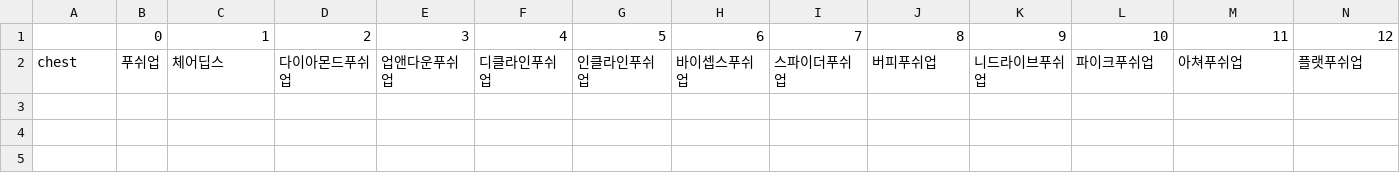
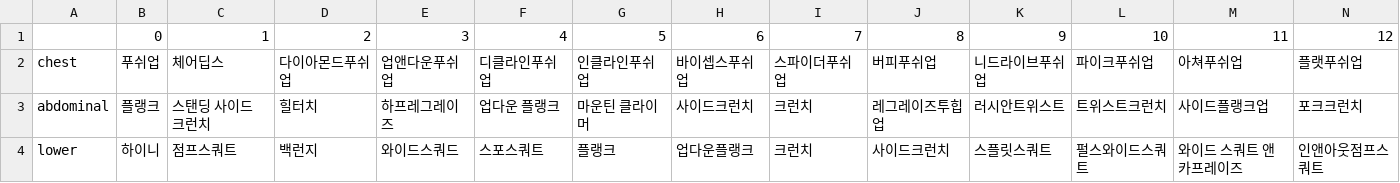
Before and after one commit to jy17347/Recommend-system, a CSV file: curation/dataset/exercise_list.csv, drawn as a sheet; only a part is shown; rows hold the shown columns only; the diff names each change by its address in the sheet, - before the commit and + after, or states it on an @@ line.

```diff
--- a/curation/dataset/exercise_list.csv
+++ b/curation/dataset/exercise_list.csv
+row 3: abdominal | 플랭크 | 스탠딩 사이드 크런치 | 힐터치 | 하프레그레이즈 | 업다운 플랭크 | 마운틴 클라이머 | 사이드크런치 | 크런치 | 레그레이즈투힙업 | 러시안트위스트 | 트위스트크런치 | 사이드플랭크업 | 포크크런치
+row 4: lower | 하이니 | 점프스쿼트 | 백런지 | 와이드스쿼드 | 스포스쿼트 | 플랭크 | 업다운플랭크 | 크런치 | 사이드크런치 | 스플릿스쿼트 | 펄스와이드스쿼트 | 와이드 스쿼트 앤 카프레이즈 | 인앤아웃점프스쿼트
```
Also changed, not shown: 5 other files.
